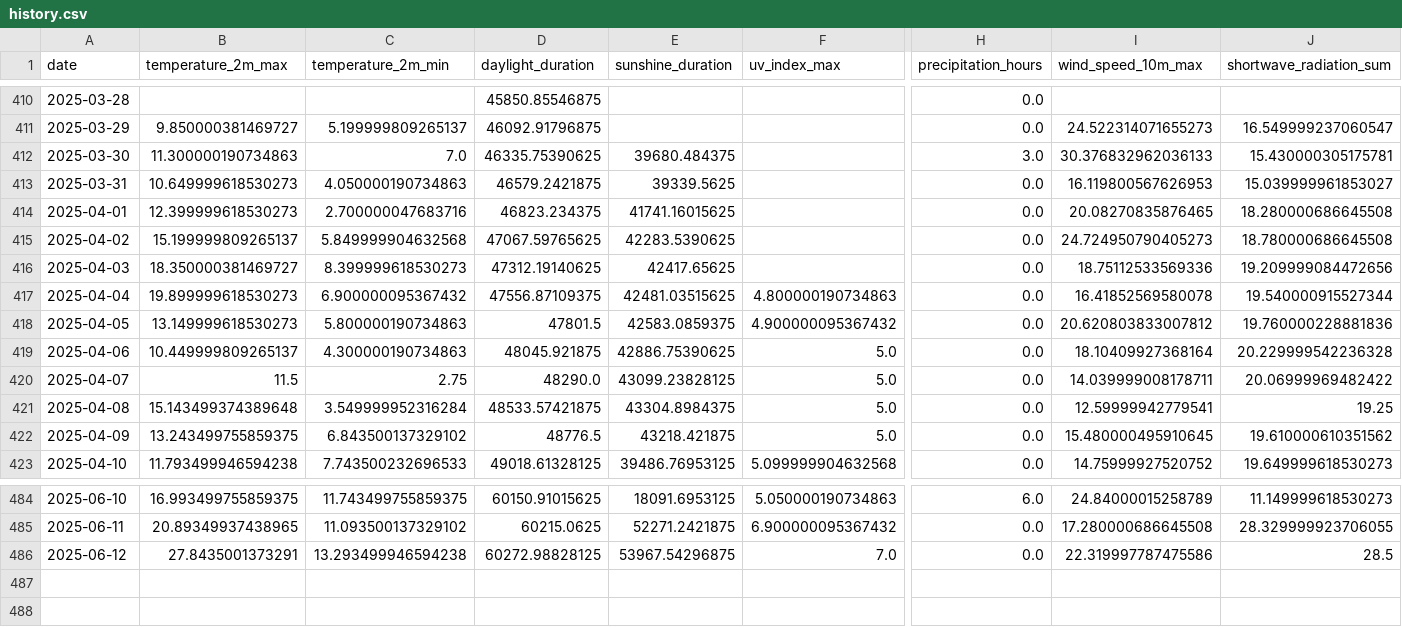
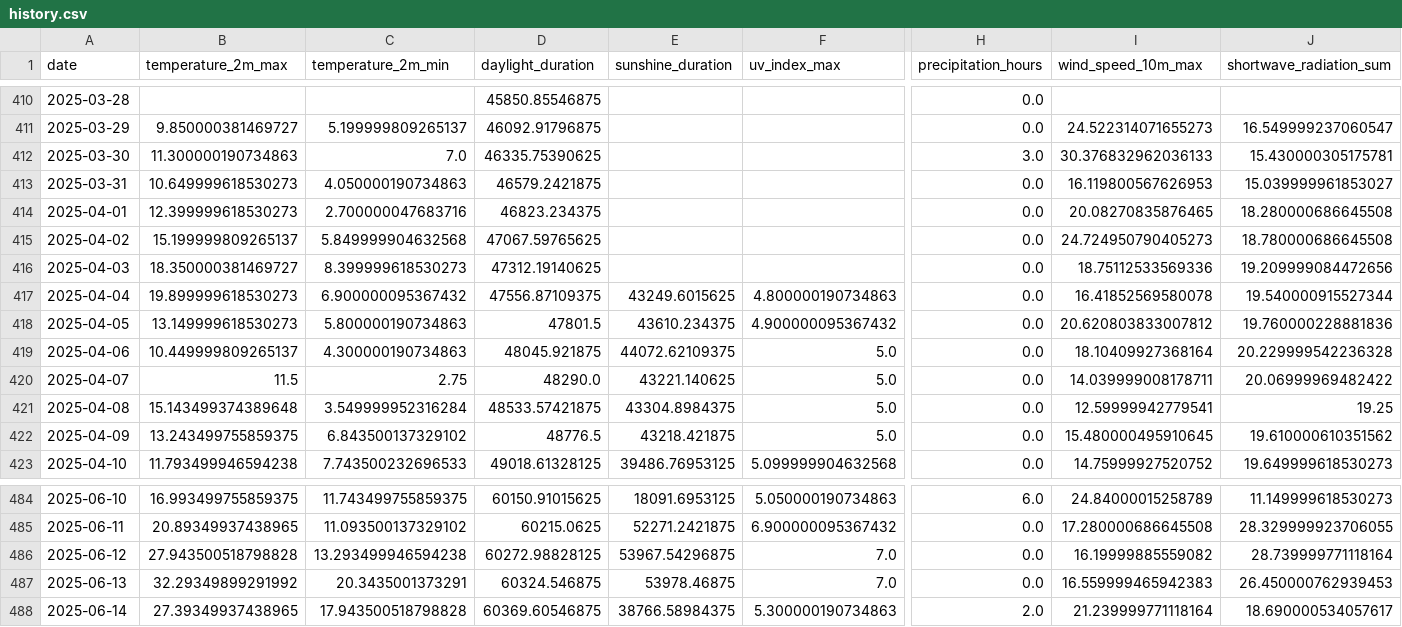
Before and after one commit to koaning/solah, a CSV file: data/history.csv, drawn as a sheet; only a part is shown, gaps mark what is left out; rows hold the shown columns only; the diff names each change by its address in the sheet, - before the commit and + after, or states it on an @@ line.

```diff
--- a/data/history.csv
+++ b/data/history.csv
-E412 (sunshine_duration): 39680.484375
+E412 (sunshine_duration): (empty)
-E413 (sunshine_duration): 39339.5625
+E413 (sunshine_duration): (empty)
-E414 (sunshine_duration): 41741.16015625
+E414 (sunshine_duration): (empty)
-E415 (sunshine_duration): 42283.5390625
+E415 (sunshine_duration): (empty)
-E416 (sunshine_duration): 42417.65625
+E416 (sunshine_duration): (empty)
-E417 (sunshine_duration): 42481.03515625
+E417 (sunshine_duration): 43249.6015625
-E418 (sunshine_duration): 42583.0859375
+E418 (sunshine_duration): 43610.234375
-E419 (sunshine_duration): 42886.75390625
+E419 (sunshine_duration): 44072.62109375
-E420 (sunshine_duration): 43099.23828125
+E420 (sunshine_duration): 43221.140625
-B486 (temperature_2m_max): 27.8435001373291
+B486 (temperature_2m_max): 27.943500518798828
-I486 (wind_speed_10m_max): 22.319997787475586
+I486 (wind_speed_10m_max): 16.19999885559082
-J486 (shortwave_radiation_sum): 28.5
+J486 (shortwave_radiation_sum): 28.739999771118164
+row 487: 2025-06-13 | 32.29349899291992 | 20.3435001373291 | 60324.546875 | 53978.46875 | 7.0 | 0.0 | 16.559999465942383 | 26.450000762939453
+row 488: 2025-06-14 | 27.39349937438965 | 17.943500518798828 | 60369.60546875 | 38766.58984375 | 5.300000190734863 | 2.0 | 21.239999771118164 | 18.690000534057617
```
Also changed, not shown: data/merged.csv.
